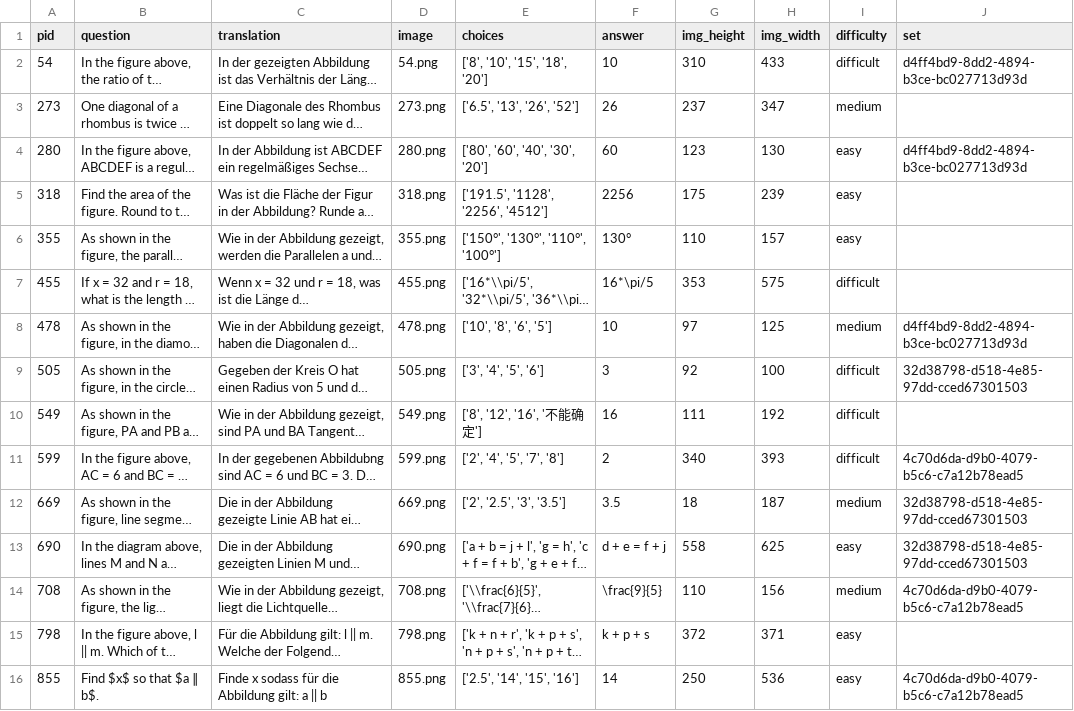
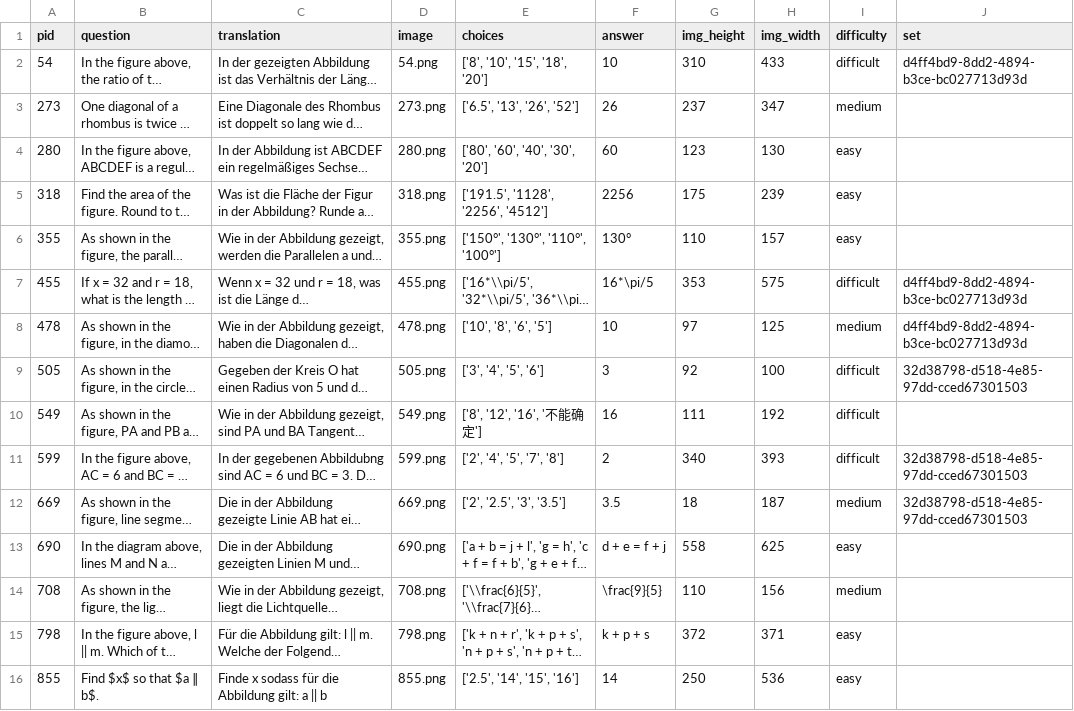
Before and after one commit to nimble-byte/thesis-code, a CSV file: dataset/data/filtered_dataset.csv, drawn as a sheet; long unchanged cells end in …; the diff names each change by its address in the sheet, - before the commit and + after, or states it on an @@ line.

```diff
--- a/dataset/data/filtered_dataset.csv
+++ b/dataset/data/filtered_dataset.csv
-J4 (set): d4ff4bd9-8dd2-4894-b3ce-bc027713d93d
+J4 (set): (empty)
-J7 (set): (empty)
+J7 (set): d4ff4bd9-8dd2-4894-b3ce-bc027713d93d
-J11 (set): 4c70d6da-d9b0-4079-b5c6-c7a12b78ead5
+J11 (set): 32d38798-d518-4e85-97dd-cced67301503
-J13 (set): 32d38798-d518-4e85-97dd-cced67301503
+J13 (set): (empty)
-J14 (set): 4c70d6da-d9b0-4079-b5c6-c7a12b78ead5
+J14 (set): (empty)
-J16 (set): 4c70d6da-d9b0-4079-b5c6-c7a12b78ead5
+J16 (set): (empty)
```
Also changed, not shown: 2 other files.
